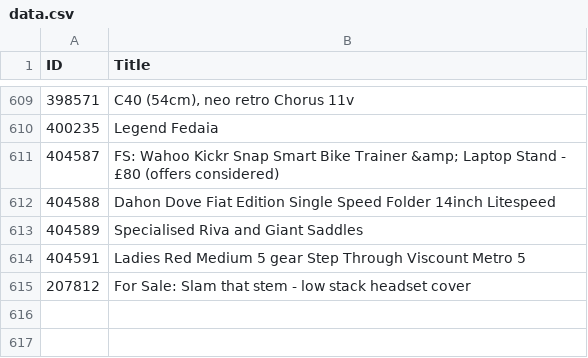
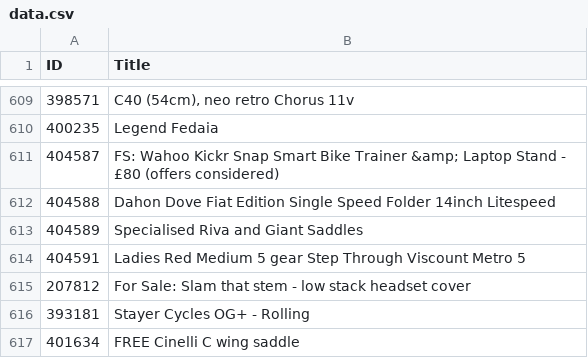
Before and after one commit to 12v/lfgss, a CSV file: data.csv, drawn as a sheet; only a part is shown, gaps mark what is left out; the diff names each change by its address in the sheet, - before the commit and + after, or states it on an @@ line.

```diff
--- a/data.csv
+++ b/data.csv
+row 616: 393181 | Stayer Cycles OG+ - Rolling
+row 617: 401634 | FREE Cinelli C wing saddle
```
